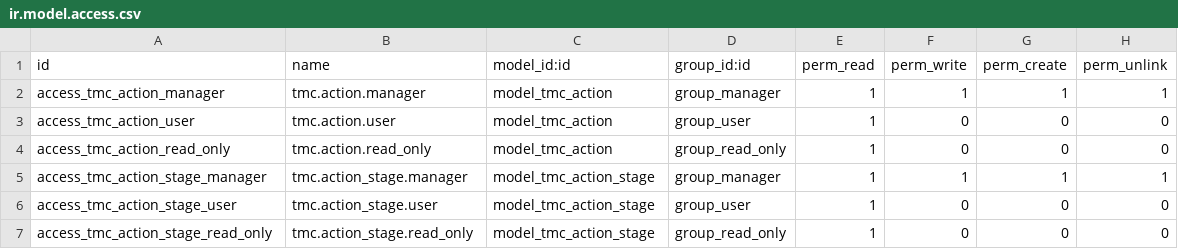
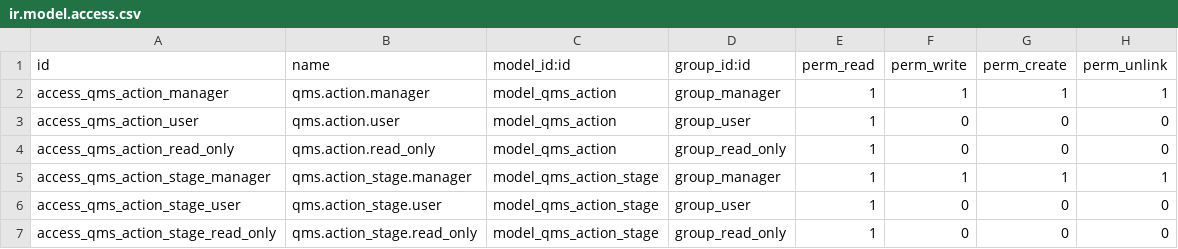
Before and after one commit to jonaesantos/odoo-qms-iso9001, a CSV file: qms/security/ir.model.access.csv, drawn as a sheet.

Commit message:
[FIX] Security structure based on guidelines

```diff
--- a/qms/security/ir.model.access.csv
+++ b/qms/security/ir.model.access.csv
@@ -1,7 +1,7 @@
 id,name,model_id:id,group_id:id,perm_read,perm_write,perm_create,perm_unlink
-access_tmc_action_manager,tmc.action.manager,model_tmc_action,group_manager,1,1,1,1
-access_tmc_action_user,tmc.action.user,model_tmc_action,group_user,1,0,0,0
-access_tmc_action_read_only,tmc.action.read_only,model_tmc_action,group_read_only,1,0,0,0
-access_tmc_action_stage_manager,tmc.action_stage.manager,model_tmc_action_stage,group_manager,1,1,1,1
-access_tmc_action_stage_user,tmc.action_stage.user,model_tmc_action_stage,group_user,1,0,0,0
-access_tmc_action_stage_read_only,tmc.action_stage.read_only,model_tmc_action_stage,group_read_only,1,0,0,0
+access_qms_action_manager,qms.action.manager,model_qms_action,group_manager,1,1,1,1
+access_qms_action_user,qms.action.user,model_qms_action,group_user,1,0,0,0
+access_qms_action_read_only,qms.action.read_only,model_qms_action,group_read_only,1,0,0,0
+access_qms_action_stage_manager,qms.action_stage.manager,model_qms_action_stage,group_manager,1,1,1,1
+access_qms_action_stage_user,qms.action_stage.user,model_qms_action_stage,group_user,1,0,0,0
+access_qms_action_stage_read_only,qms.action_stage.read_only,model_qms_action_stage,group_read_only,1,0,0,0
```
Also changed, not shown: 2 other files.
